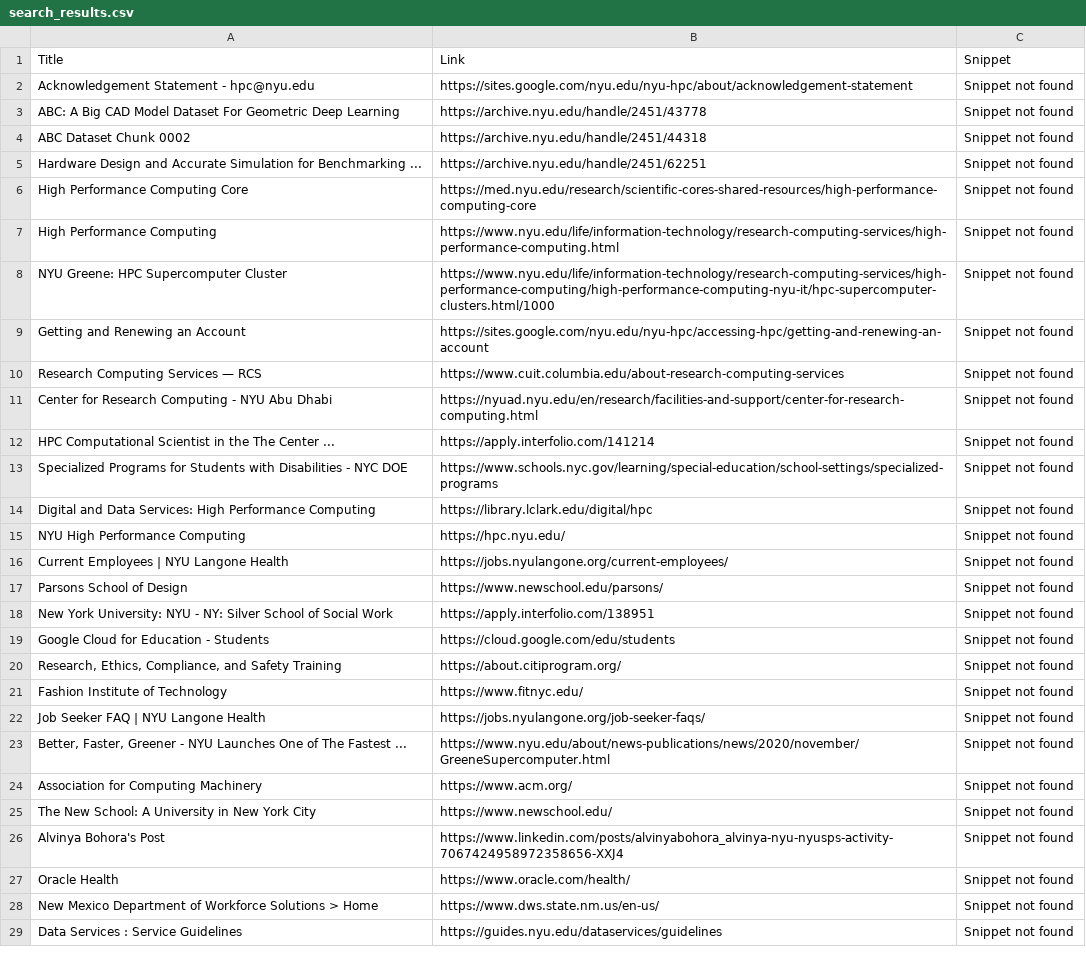
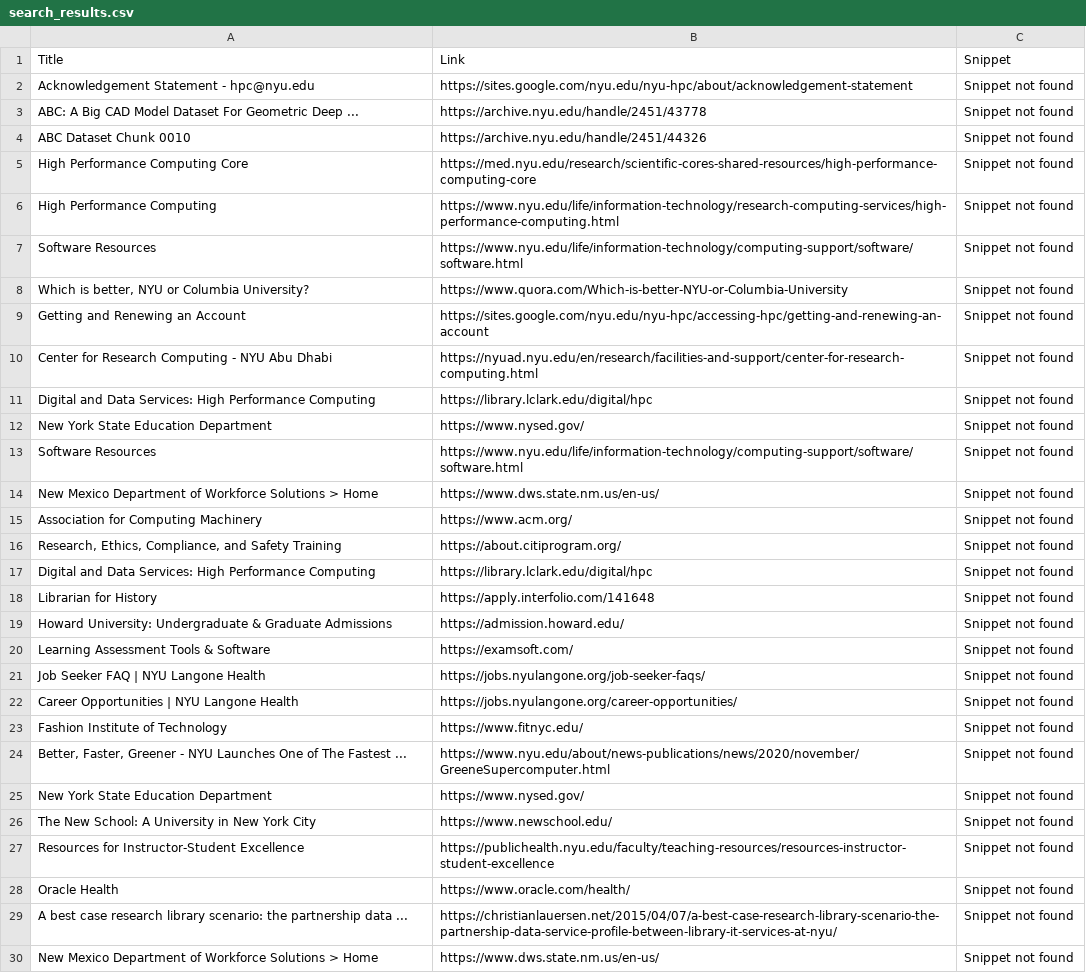
Before and after one commit to Yolo1105/publication_crawler, a CSV file: search_results.csv, drawn as a sheet; only a part is shown; the shorter side is filled out with more unchanged rows; the diff covers the shown part only.

```diff
--- a/search_results.csv
+++ b/search_results.csv
@@ -2,27 +2,29 @@ Title,Link,Snippet
 Acknowledgement Statement - hpc@nyu.edu,https://sites.google.com/nyu.edu/nyu-hpc/about/acknowledgement-statement,Snippet not found
-ABC: A Big CAD Model Dataset For Geometric Deep Learning,https://archive.nyu.edu/handle/2451/43778,Snippet not found
-ABC Dataset Chunk 0002,https://archive.nyu.edu/handle/2451/44318,Snippet not found
-Hardware Design and Accurate Simulation for Benchmarking ...,https://archive.nyu.edu/handle/2451/62251,Snippet not found
+ABC: A Big CAD Model Dataset For Geometric Deep ...,https://archive.nyu.edu/handle/2451/43778,Snippet not found
+ABC Dataset Chunk 0010,https://archive.nyu.edu/handle/2451/44326,Snippet not found
 High Performance Computing Core,https://med.nyu.edu/research/scientific-cores-shared-resources/high-performance-computing-core,Snippet not found
 High Performance Computing,https://www.nyu.edu/life/information-technology/research-computing-services/high-performance-computing.html,Snippet not found
-NYU Greene: HPC Supercomputer Cluster,https://www.nyu.edu/life/information-technology/research-computing-services/high-performance-computing/high-performance-computing-nyu-it/hpc-supercomputer-clusters.html/1000,Snippet not found
+Software Resources,https://www.nyu.edu/life/information-technology/computing-support/software/software.html,Snippet not found
+"Which is better, NYU or Columbia University?",https://www.quora.com/Which-is-better-NYU-or-Columbia-University,Snippet not found
 Getting and Renewing an Account,https://sites.google.com/nyu.edu/nyu-hpc/accessing-hpc/getting-and-renewing-an-account,Snippet not found
-Research Computing Services — RCS,https://www.cuit.columbia.edu/about-research-computing-services,Snippet not found
 Center for Research Computing - NYU Abu Dhabi,https://nyuad.nyu.edu/en/research/facilities-and-support/center-for-research-computing.html,Snippet not found
-HPC Computational Scientist in the The Center ...,https://apply.interfolio.com/141214,Snippet not found
-Specialized Programs for Students with Disabilities - NYC DOE,https://www.schools.nyc.gov/learning/special-education/school-settings/specialized-programs,Snippet not found
 Digital and Data Services: High Performance Computing,https://library.lclark.edu/digital/hpc,Snippet not found
-NYU High Performance Computing,https://hpc.nyu.edu/,Snippet not found
-Current Employees | NYU Langone Health,https://jobs.nyulangone.org/current-employees/,Snippet not found
-Parsons School of Design,https://www.newschool.edu/parsons/,Snippet not found
-New York University: NYU - NY: Silver School of Social Work,https://apply.interfolio.com/138951,Snippet not found
-Google Cloud for Education - Students,https://cloud.google.com/edu/students,Snippet not found
+New York State Education Department,https://www.nysed.gov/,Snippet not found
+Software Resources,https://www.nyu.edu/life/information-technology/computing-support/software/software.html,Snippet not found
+New Mexico Department of Workforce Solutions > Home,https://www.dws.state.nm.us/en-us/,Snippet not found
+Association for Computing Machinery,https://www.acm.org/,Snippet not found
 "Research, Ethics, Compliance, and Safety Training",https://about.citiprogram.org/,Snippet not found
+Digital and Data Services: High Performance Computing,https://library.lclark.edu/digital/hpc,Snippet not found
+Librarian for History,https://apply.interfolio.com/141648,Snippet not found
+Howard University: Undergraduate & Graduate Admissions,https://admission.howard.edu/,Snippet not found
+Learning Assessment Tools & Software,https://examsoft.com/,Snippet not found
+Job Seeker FAQ | NYU Langone Health,https://jobs.nyulangone.org/job-seeker-faqs/,Snippet not found
+Career Opportunities | NYU Langone Health,https://jobs.nyulangone.org/career-opportunities/,Snippet not found
 Fashion Institute of Technology,https://www.fitnyc.edu/,Snippet not found
-Job Seeker FAQ | NYU Langone Health,https://jobs.nyulangone.org/job-seeker-faqs/,Snippet not found
 "Better, Faster, Greener - NYU Launches One of The Fastest ...",https://www.nyu.edu/about/news-publications/news/2020/november/GreeneSupercomputer.html,Snippet not found
-Association for Computing Machinery,https://www.acm.org/,Snippet not found
+New York State Education Department,https://www.nysed.gov/,Snippet not found
 The New School: A University in New York City,https://www.newschool.edu/,Snippet not found
-Alvinya Bohora's Post,https://www.linkedin.com/posts/alvinyabohora_alvinya-nyu-nyusps-activity-7067424958972358656-XXJ4,Snippet not found
+Resources for Instructor-Student Excellence,https://publichealth.nyu.edu/faculty/teaching-resources/resources-instructor-student-excellence,Snippet not found
 Oracle Health,https://www.oracle.com/health/,Snippet not found
+A best case research library scenario: the partnership data ...,https://christianlauersen.net/2015/04/07/a-best-case-research-library-scenario-the-partnership-data-service-profile-between-library-it-services-at-nyu/,Snippet not found
 New Mexico Department of Workforce Solutions > Home,https://www.dws.state.nm.us/en-us/,Snippet not found
```
Also changed, not shown: 22 added rows, 16 removed rows, 6 moved rows and 14 edited cells elsewhere in this file, 6 other files.
